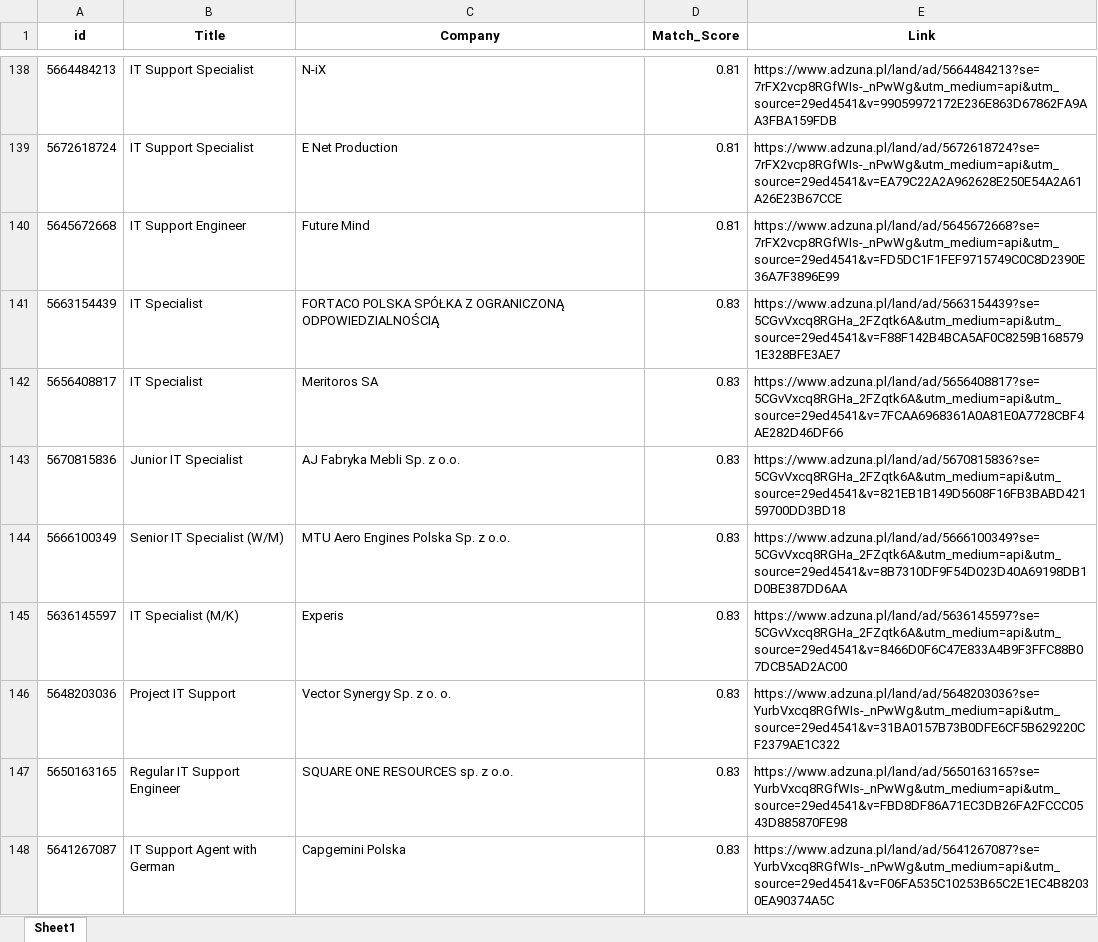
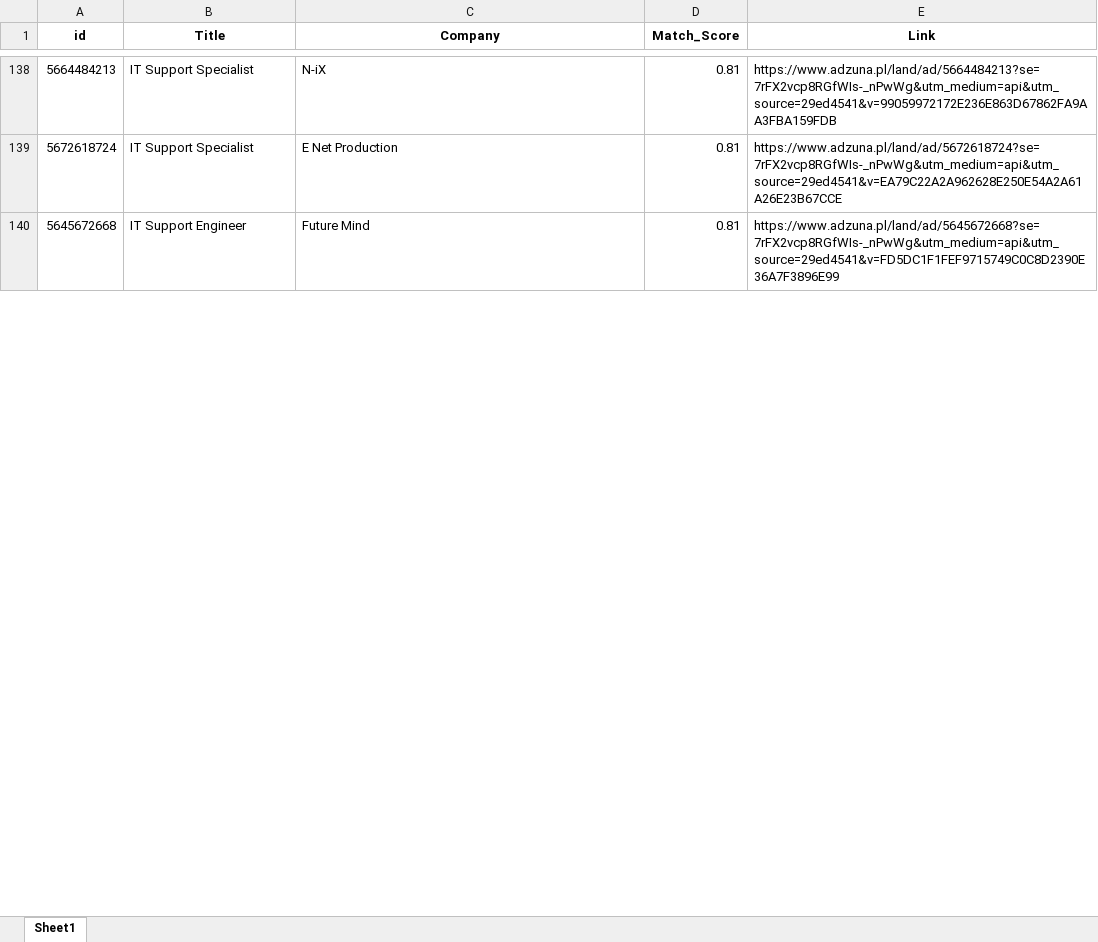
Before and after one commit to Byadiso/HireMeD, an Excel workbook: job_listings.xlsx, sheet Sheet1, drawn as a sheet; only a part is shown, gaps mark what is left out; values as stored, in another font and other column widths than the file's, no borders; removed rows and columns are numbered as before the commit, all else as after; the diff covers the shown part only; the diff names each change by its address in the sheet, - before the commit and + after, or states it on an @@ line.

```diff
--- a/job_listings.xlsx (sheet Sheet1)
+++ b/job_listings.xlsx (sheet Sheet1)
-row 141: 5663154439 | IT Specialist | FORTACO POLSKA SPÓŁKA Z OGRANICZONĄ ODPOWIEDZIALNOŚCIĄ | 0.83 | https://www.adzuna.pl/land/ad/5663154439?se=5CGvVxcq8RGHa_2FZqtk6A&utm_medium=api&utm_source=29ed4541&v=F88F142B4BCA5AF0C8259B1685791E328BFE3AE7
-row 142: 5656408817 | IT Specialist | Meritoros SA | 0.83 | https://www.adzuna.pl/land/ad/5656408817?se=5CGvVxcq8RGHa_2FZqtk6A&utm_medium=api&utm_source=29ed4541&v=7FCAA6968361A0A81E0A7728CBF4AE282D46DF66
-row 143: 5670815836 | Junior IT Specialist | AJ Fabryka Mebli Sp. z o.o. | 0.83 | https://www.adzuna.pl/land/ad/5670815836?se=5CGvVxcq8RGHa_2FZqtk6A&utm_medium=api&utm_source=29ed4541&v=821EB1B149D5608F16FB3BABD42159700DD3BD18
-row 144: 5666100349 | Senior IT Specialist (W/M) | MTU Aero Engines Polska Sp. z o.o. | 0.83 | https://www.adzuna.pl/land/ad/5666100349?se=5CGvVxcq8RGHa_2FZqtk6A&utm_medium=api&utm_source=29ed4541&v=8B7310DF9F54D023D40A69198DB1D0BE387DD6AA
-row 145: 5636145597 | IT Specialist (M/K) | Experis | 0.83 | https://www.adzuna.pl/land/ad/5636145597?se=5CGvVxcq8RGHa_2FZqtk6A&utm_medium=api&utm_source=29ed4541&v=8466D0F6C47E833A4B9F3FFC88B07DCB5AD2AC00
-row 146: 5648203036 | Project IT Support | Vector Synergy Sp. z o. o. | 0.83 | https://www.adzuna.pl/land/ad/5648203036?se=YurbVxcq8RGfWIs-_nPwWg&utm_medium=api&utm_source=29ed4541&v=31BA0157B73B0DFE6CF5B629220CF2379AE1C322
-row 147: 5650163165 | Regular IT Support Engineer | SQUARE ONE RESOURCES sp. z o.o. | 0.83 | https://www.adzuna.pl/land/ad/5650163165?se=YurbVxcq8RGfWIs-_nPwWg&utm_medium=api&utm_source=29ed4541&v=FBD8DF86A71EC3DB26FA2FCCC0543D885870FE98
-row 148: 5641267087 | IT Support Agent with German | Capgemini Polska | 0.83 | https://www.adzuna.pl/land/ad/5641267087?se=YurbVxcq8RGfWIs-_nPwWg&utm_medium=api&utm_source=29ed4541&v=F06FA535C10253B65C2E1EC4B82030EA90374A5C
```
Also changed, not shown: 10 added rows, 2 removed rows and cell formats elsewhere in this sheet.
